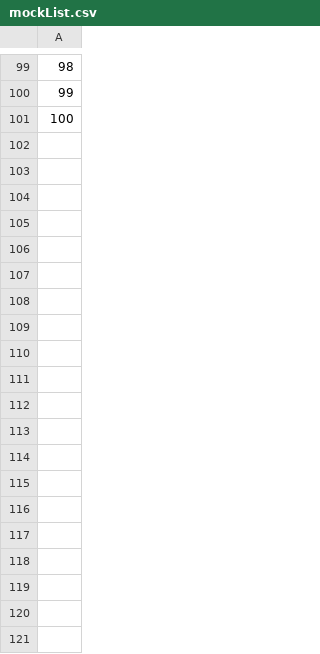
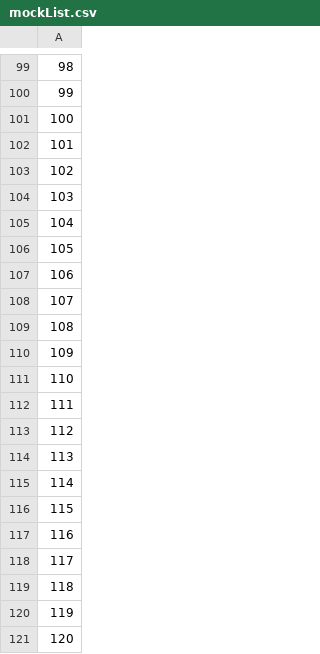
Before and after one commit to bastienboutonnet/AccPred, a CSV file: mockTrialGen/mockList.csv, drawn as a sheet; only a part is shown, gaps mark what is left out; the diff names each change by its address in the sheet, - before the commit and + after, or states it on an @@ line.

```diff
--- a/mockTrialGen/mockList.csv
+++ b/mockTrialGen/mockList.csv
+row 102: 101
+row 103: 102
+row 104: 103
+row 105: 104
+row 106: 105
+row 107: 106
+row 108: 107
+row 109: 108
+row 110: 109
+row 111: 110
+row 112: 111
+row 113: 112
+row 114: 113
+row 115: 114
+row 116: 115
+row 117: 116
+row 118: 117
+row 119: 118
+row 120: 119
+row 121: 120
```
Also changed, not shown: 5 other files.
